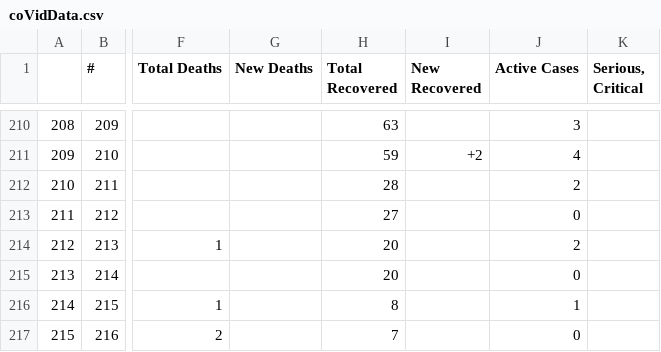
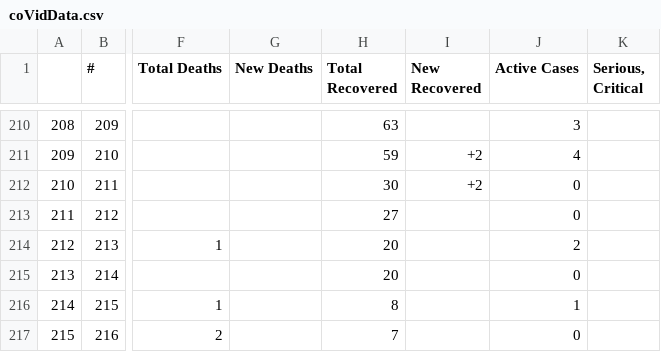
Before and after one commit to AirmanKolberg/CoVid-WorldOMeter-API, a CSV file: coVidData.csv, drawn as a sheet; only a part is shown, gaps mark what is left out; the diff covers the shown part only; the diff names each change by its address in the sheet, - before the commit and + after, or states it on an @@ line.

```diff
--- a/coVidData.csv
+++ b/coVidData.csv
-H212 (Total Recovered): 28
+H212 (Total Recovered): 30
-I212 (New Recovered): (empty)
+I212 (New Recovered): +2
-J212 (Active Cases): 2
+J212 (Active Cases): 0
```
Also changed, not shown: 70 edited cells elsewhere in this file.
